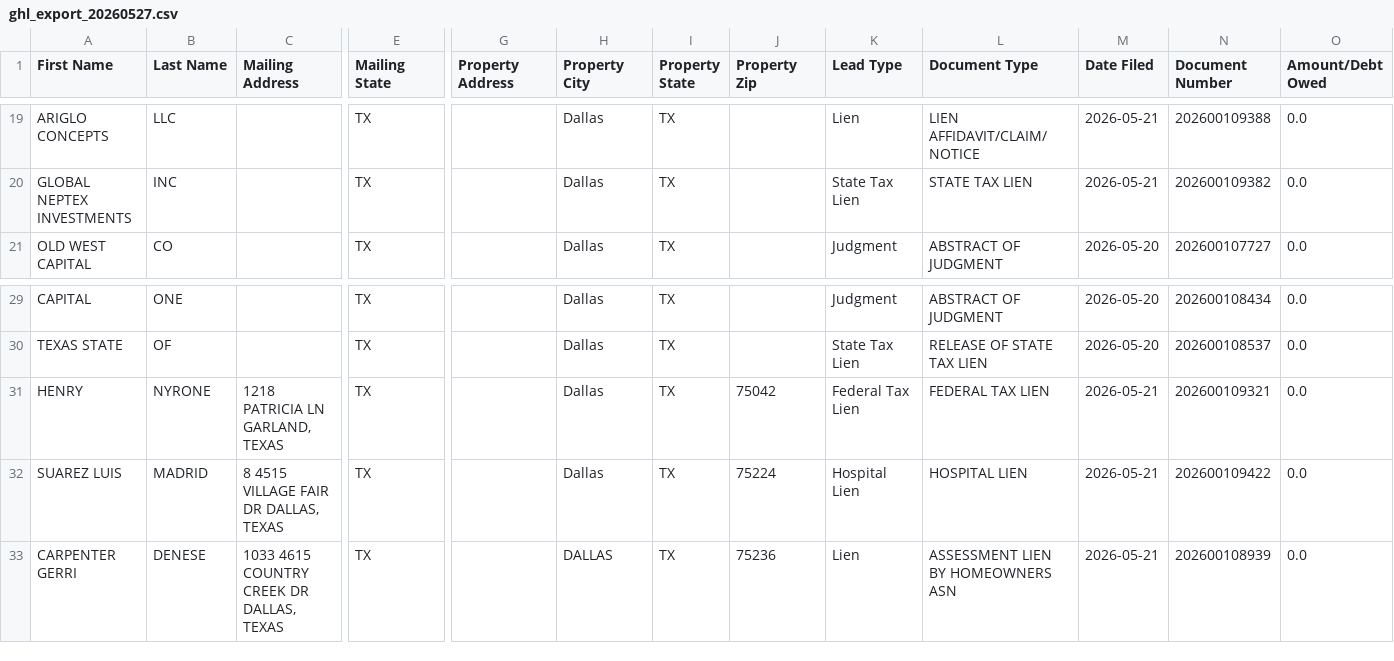
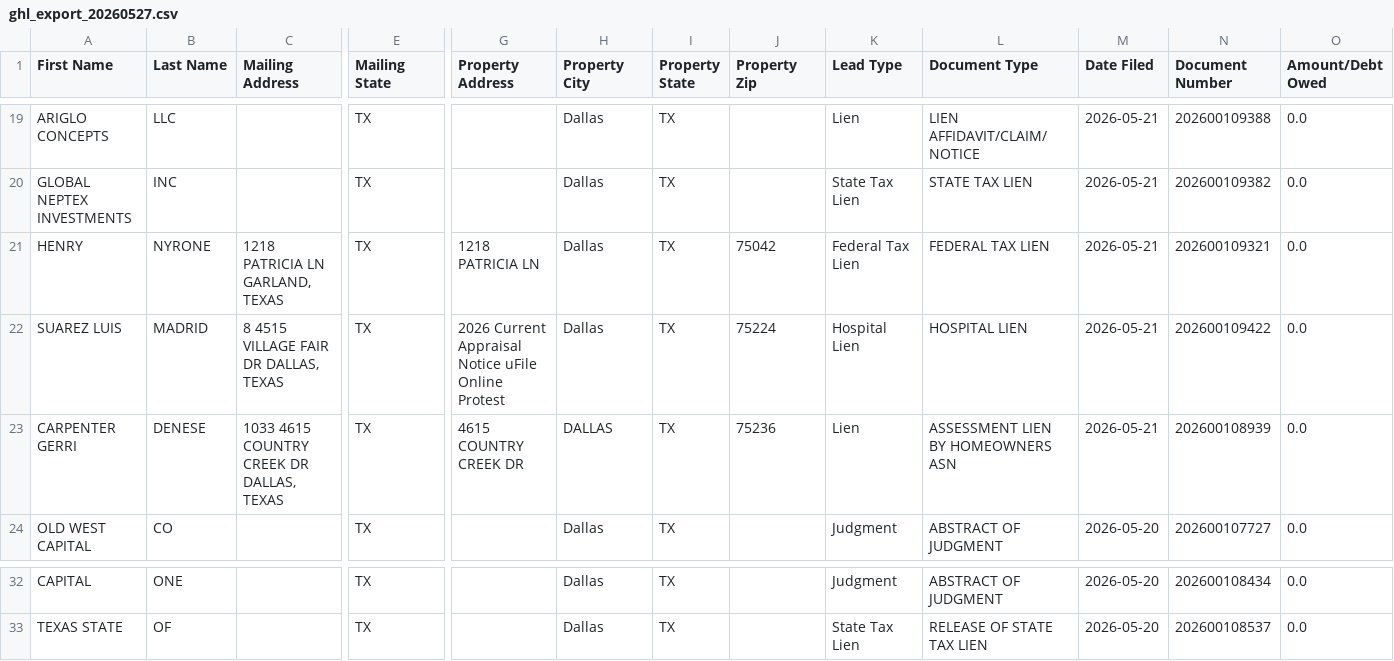
Before and after one commit to Jbond769/Dallas-Leads, a CSV file: data/ghl_export_20260527.csv, drawn as a sheet; only a part is shown, gaps mark what is left out; removed rows and columns are numbered as before the commit, all else as after; rows hold the shown columns only; the diff names each change by its address in the sheet, - before the commit and + after, or states it on an @@ line.

```diff
--- a/data/ghl_export_20260527.csv
+++ b/data/ghl_export_20260527.csv
+row 21: HENRY | NYRONE | 1218 PATRICIA LN GARLAND, TEXAS | TX | 1218 PATRICIA LN | Dallas | TX | 75042 | Federal Tax Lien | FEDERAL TAX LIEN | 2026-05-21 | 202600109321 | 0.0
+row 22: SUAREZ LUIS | MADRID | 8 4515 VILLAGE FAIR DR DALLAS, TEXAS | TX | 2026 Current Appraisal Notice uFile Online Protest | Dallas | TX | 75224 | Hospital Lien | HOSPITAL LIEN | 2026-05-21 | 202600109422 | 0.0
+row 23: CARPENTER GERRI | DENESE | 1033 4615 COUNTRY CREEK DR DALLAS, TEXAS | TX | 4615 COUNTRY CREEK DR | DALLAS | TX | 75236 | Lien | ASSESSMENT LIEN BY HOMEOWNERS ASN | 2026-05-21 | 202600108939 | 0.0
-row 31: HENRY | NYRONE | 1218 PATRICIA LN GARLAND, TEXAS | TX |  | Dallas | TX | 75042 | Federal Tax Lien | FEDERAL TAX LIEN | 2026-05-21 | 202600109321 | 0.0
-row 32: SUAREZ LUIS | MADRID | 8 4515 VILLAGE FAIR DR DALLAS, TEXAS | TX |  | Dallas | TX | 75224 | Hospital Lien | HOSPITAL LIEN | 2026-05-21 | 202600109422 | 0.0
-row 33: CARPENTER GERRI | DENESE | 1033 4615 COUNTRY CREEK DR DALLAS, TEXAS | TX |  | DALLAS | TX | 75236 | Lien | ASSESSMENT LIEN BY HOMEOWNERS ASN | 2026-05-21 | 202600108939 | 0.0
```
Also changed, not shown: 2 other files.
